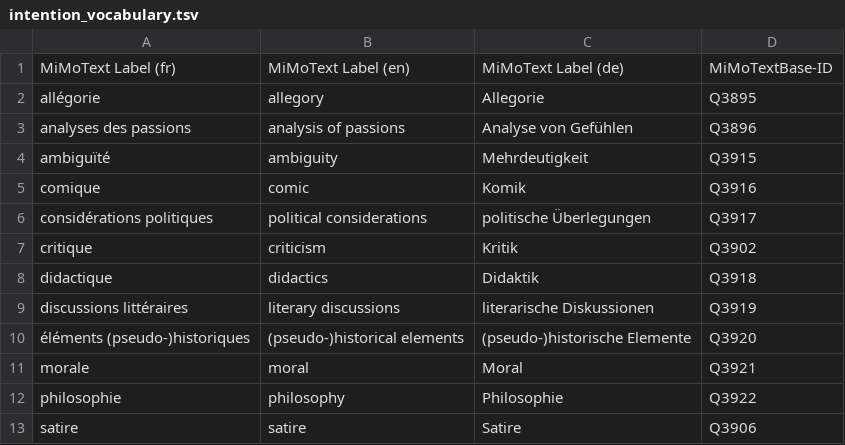
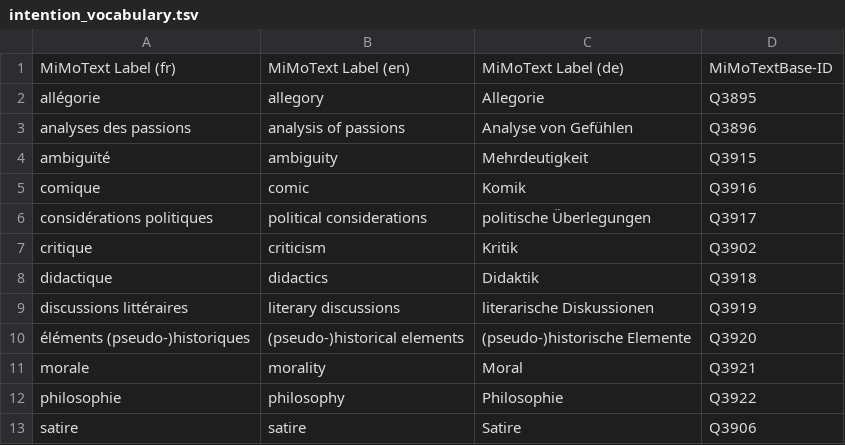
Before and after one commit to MiMoText/vocabularies, a TSV file: intention_vocabulary.tsv, drawn as a sheet.

Commit message:
changed label moral to morality

```diff
--- a/intention_vocabulary.tsv
+++ b/intention_vocabulary.tsv
@@ -10,3 +10,3 @@ discussions littéraires	literary discussions	literarische Diskussionen	Q3919
 éléments (pseudo-)historiques	(pseudo-)historical elements	(pseudo-)historische Elemente	Q3920
-morale	moral	Moral	Q3921
+morale	morality	Moral	Q3921
 philosophie	philosophy	Philosophie	Q3922
```
